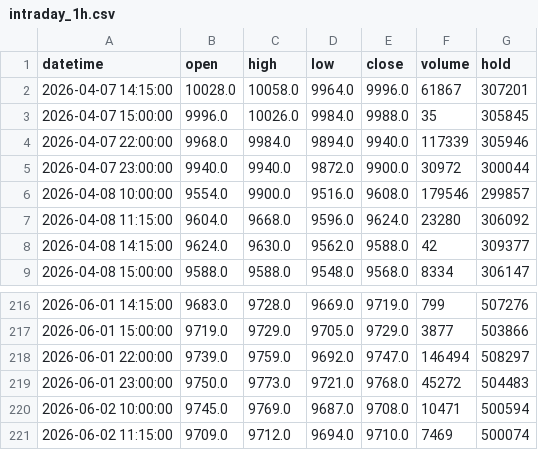
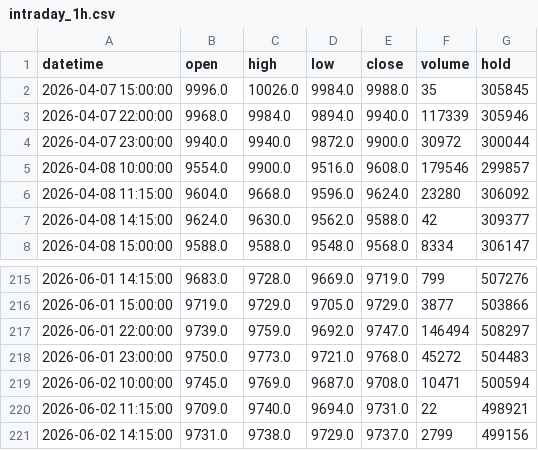
Before and after one commit to FrankSun0616/palm_dalian, a CSV file: data/intraday_1h.csv, drawn as a sheet; only a part is shown, gaps mark what is left out.

```diff
--- a/data/intraday_1h.csv
+++ b/data/intraday_1h.csv
@@ -1,3 +1,2 @@
 datetime,open,high,low,close,volume,hold
-2026-04-07 14:15:00,10028.0,10058.0,9964.0,9996.0,61867,307201
 2026-04-07 15:00:00,9996.0,10026.0,9984.0,9988.0,35,305845
@@ -220,2 +219,3 @@ datetime,open,high,low,close,volume,hold
 2026-06-02 10:00:00,9745.0,9769.0,9687.0,9708.0,10471,500594
-2026-06-02 11:15:00,9709.0,9712.0,9694.0,9710.0,7469,500074
+2026-06-02 11:15:00,9709.0,9740.0,9694.0,9731.0,22,498921
+2026-06-02 14:15:00,9731.0,9738.0,9729.0,9737.0,2799,499156
```
Also changed, not shown: data/intraday_2h.csv, 4 other files.
